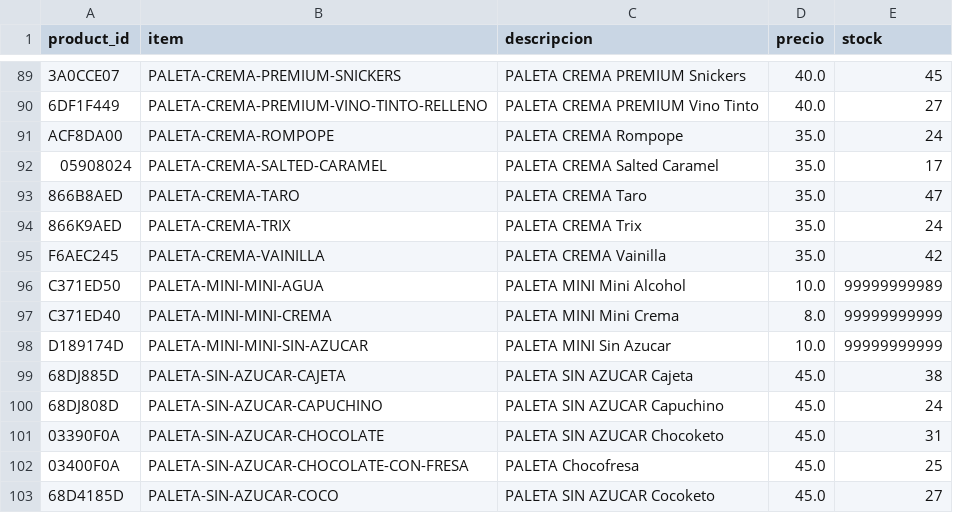
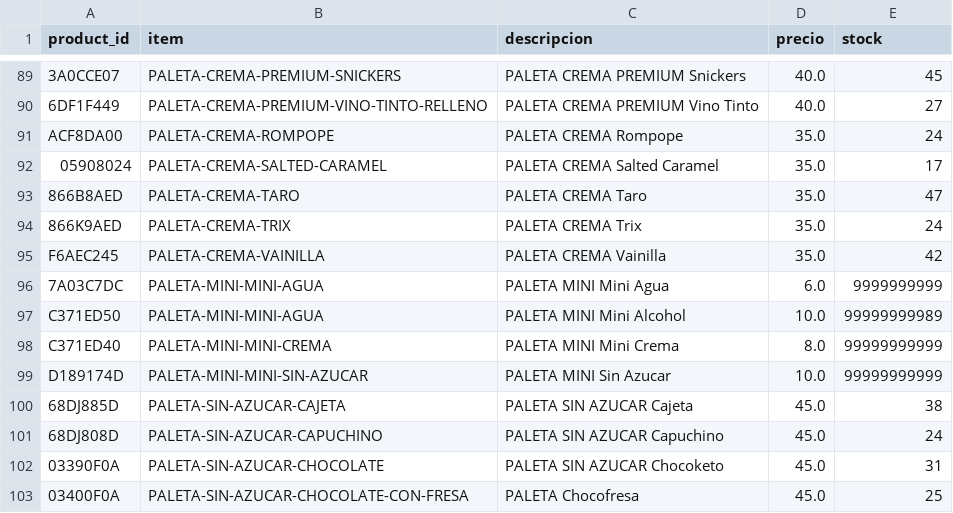
Before and after one commit to OswaldoCasillas/Ventas, a CSV file: docs/inventario_actual.csv, drawn as a sheet; only a part is shown, gaps mark what is left out; the shorter side is filled out with more unchanged rows.

```diff
--- a/docs/inventario_actual.csv
+++ b/docs/inventario_actual.csv
@@ -95,2 +95,3 @@ ACF8DA00,PALETA-CREMA-ROMPOPE,PALETA CREMA Rompope,35.0,24
 F6AEC245,PALETA-CREMA-VAINILLA,PALETA CREMA Vainilla,35.0,42
+7A03C7DC,PALETA-MINI-MINI-AGUA,PALETA MINI Mini Agua,6.0,9999999999
 C371ED50,PALETA-MINI-MINI-AGUA,PALETA MINI Mini Alcohol,10.0,99999999989
```
Also changed, not shown: 5 other files.
